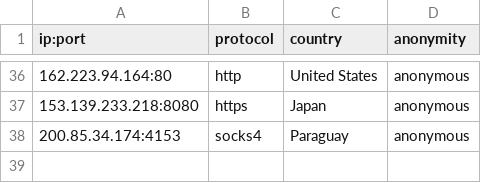
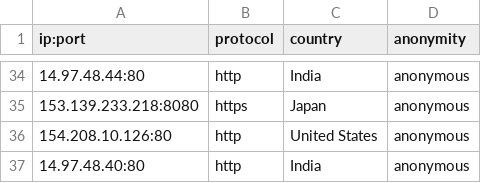
Before and after one commit to NoureddineRmila/daily-free-working-proxies, a CSV file: all_proxies.csv, drawn as a sheet; only a part is shown, gaps mark what is left out; the diff covers the shown part only.

Commit message:
Update proxies list

```diff
--- a/all_proxies.csv
+++ b/all_proxies.csv
@@ -36,3 +34,4 @@ ip:port,protocol,country,anonymity
-162.223.94.164:80,http,United States,anonymous
+14.97.48.44:80,http,India,anonymous
 153.139.233.218:8080,https,Japan,anonymous
-200.85.34.174:4153,socks4,Paraguay,anonymous
+154.208.10.126:80,http,United States,anonymous
+14.97.48.40:80,http,India,anonymous
```
Also changed, not shown: 5 added rows, 6 removed rows, 15 moved rows and 2 edited cells elsewhere in this file, France.csv, United States.csv, 8 other files.
